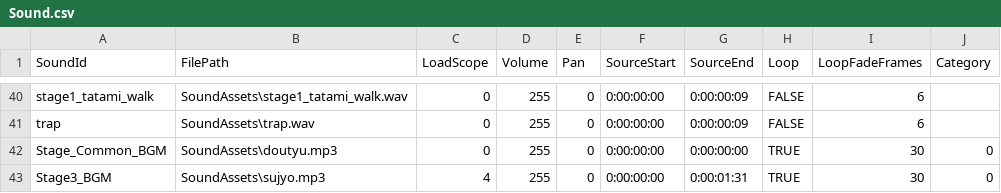
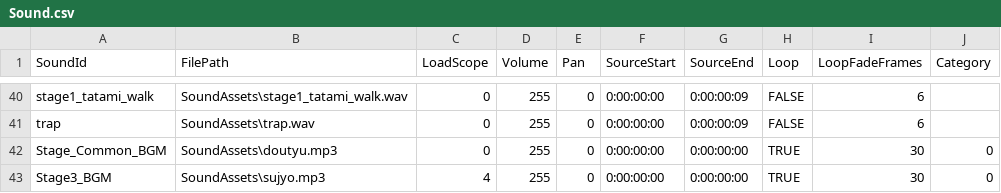
Before and after one commit to Luna-vvzm2/BLACK_OCTO_PATH_OVER, a CSV file: assets/SoundAssets/Sound.csv, drawn as a sheet; only a part is shown, gaps mark what is left out.

```diff
--- a/assets/SoundAssets/Sound.csv
+++ b/assets/SoundAssets/Sound.csv
@@ -42,2 +42,2 @@ trap,SoundAssets\trap.wav,0,255,0,0:00:00:00,0:00:00:09,FALSE,6,
 Stage_Common_BGM,SoundAssets\doutyu.mp3,0,255,0,0:00:00:00,0:00:00:00,TRUE,30,0
-Stage3_BGM,SoundAssets\sujyo.mp3,4,255,0,0:00:00:00,0:00:01:31,TRUE,30,0
+Stage3_BGM,SoundAssets\sujyo.mp3,4,255,0,0:00:00:00,0:00:00:00,TRUE,30,0
```
Also changed, not shown: 3 other files.
